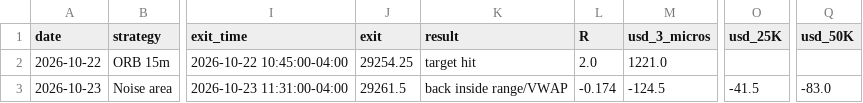
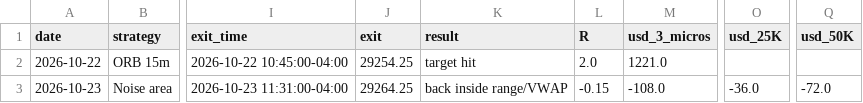
Before and after one commit to ericjai8/TradingAgent, a CSV file: paper/trades.csv, drawn as a sheet; only a part is shown, gaps mark what is left out; the diff names each change by its address in the sheet, - before the commit and + after, or states it on an @@ line.

```diff
--- a/paper/trades.csv
+++ b/paper/trades.csv
-J3 (exit): 29261.5
+J3 (exit): 29264.25
-L3 (R): -0.174
+L3 (R): -0.15
-M3 (usd_3_micros): -124.5
+M3 (usd_3_micros): -108.0
-O3 (usd_25K): -41.5
+O3 (usd_25K): -36.0
-Q3 (usd_50K): -83.0
+Q3 (usd_50K): -72.0
```
Also changed, not shown: 1 other file.
